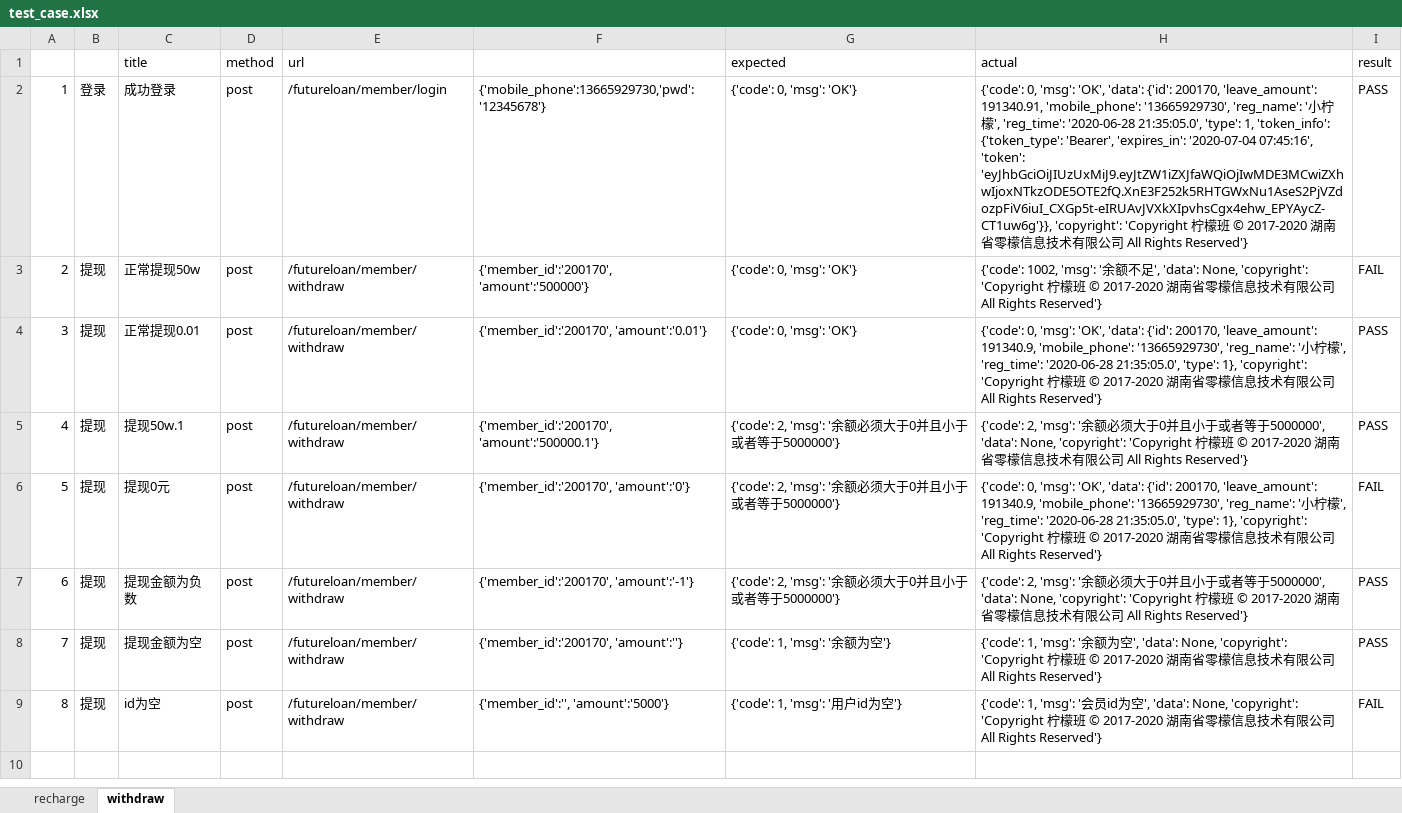
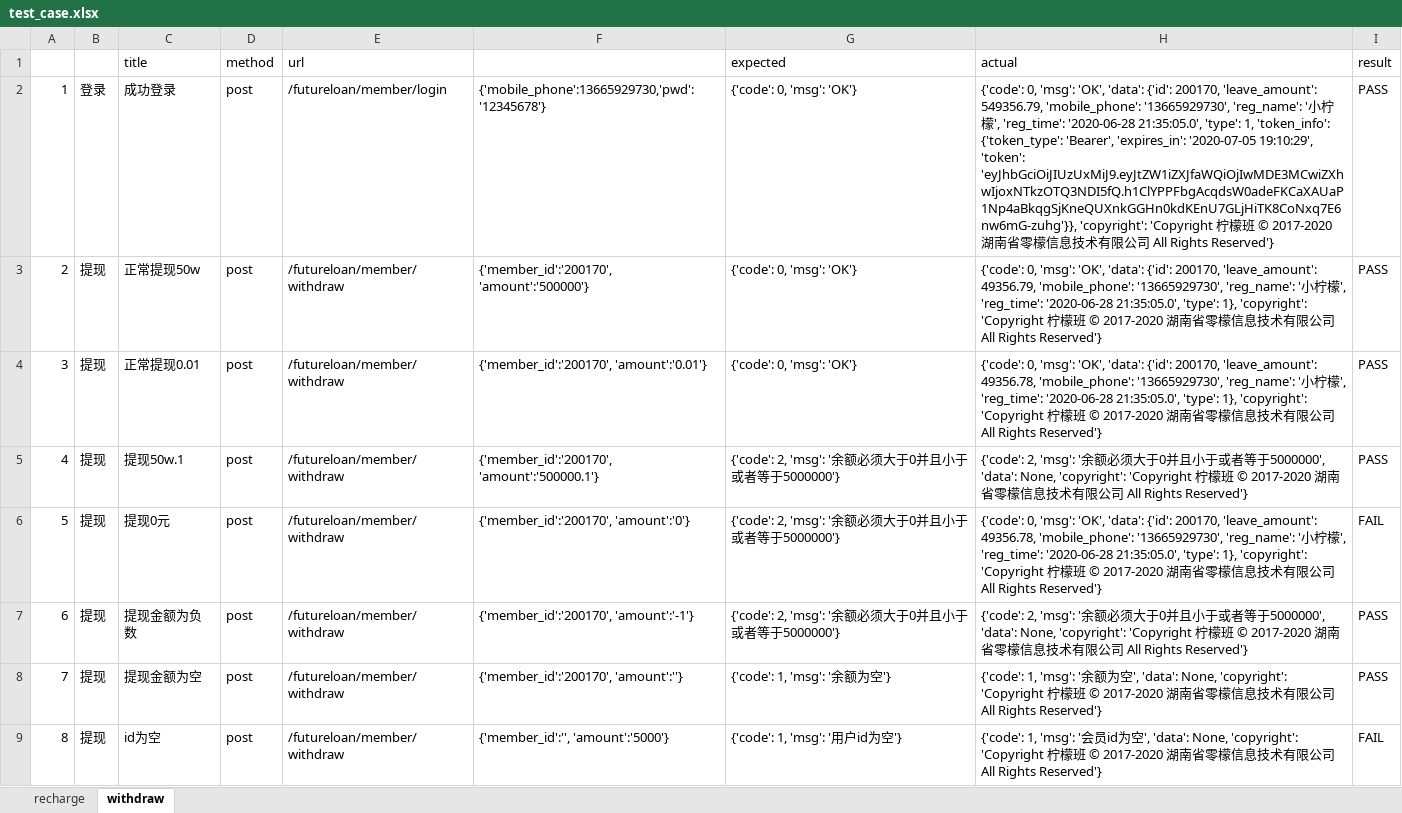
Before and after one commit to Chenliangping278/Lemon69, an Excel workbook: test_case.xlsx, sheet withdraw, drawn as a sheet; values as stored, in another font and other column widths than the file's, no borders; the diff names each change by its address in the sheet, - before the commit and + after, or states it on an @@ line.

```diff
--- a/test_case.xlsx (sheet withdraw)
+++ b/test_case.xlsx (sheet withdraw)
-H2 (actual): …200170, 'leave_amount': 191340.91, 'mobile_phone': '13665929730', 'reg_name': '小柠檬', 'reg_time': '2020-06-28 21:35:05.0', 'type': 1, 'token_info': {'token_type': 'Bearer', 'expires_in': '2020-07-04 07:45:16', 'token': 'eyJhbGciOiJIUzUxMiJ9.eyJtZW1iZXJfaWQiOjIwMDE3MCwiZXhwIjoxNTkzODE5OTE2fQ.XnE3F252k5RHTGWxNu1AseS2PjVZdozpFiV6iuI_CXGp5t-eIRUAvJVXkXIpvhsCgx4ehw_EPYAycZ-CT1uw6g'}}, 'copyright': 'Copyright…
+H2 (actual): …200170, 'leave_amount': 549356.79, 'mobile_phone': '13665929730', 'reg_name': '小柠檬', 'reg_time': '2020-06-28 21:35:05.0', 'type': 1, 'token_info': {'token_type': 'Bearer', 'expires_in': '2020-07-05 19:10:29', 'token': 'eyJhbGciOiJIUzUxMiJ9.eyJtZW1iZXJfaWQiOjIwMDE3MCwiZXhwIjoxNTkzOTQ3NDI5fQ.h1ClYPPFbgAcqdsW0adeFKCaXAUaP1Np4aBkqgSjKneQUXnkGGHn0kdKEnU7GLjHiTK8CoNxq7E6nw6mG-zuhg'}}, 'copyright': 'Copyright…
-H3 (actual): {'code': 1002, 'msg': '余额不足', 'data': None, 'copyright': 'Copyright…
+H3 (actual): {'code': 0, 'msg': 'OK', 'data': {'id': 200170, 'leave_amount': 49356.79, 'mobile_phone': '13665929730', 'reg_name': '小柠檬', 'reg_time': '2020-06-28 21:35:05.0', 'type': 1}, 'copyright': 'Copyright…
-I3 (result): FAIL
+I3 (result): PASS
-H4 (actual): …200170, 'leave_amount': 191340.9, 'mobile_phone': '13665929730',…
+H4 (actual): …200170, 'leave_amount': 49356.78, 'mobile_phone': '13665929730',…
-H6 (actual): …200170, 'leave_amount': 191340.9, 'mobile_phone': '13665929730',…
+H6 (actual): …200170, 'leave_amount': 49356.78, 'mobile_phone': '13665929730',…
```
Also changed, not shown: sheet recharge, 3 other files.
